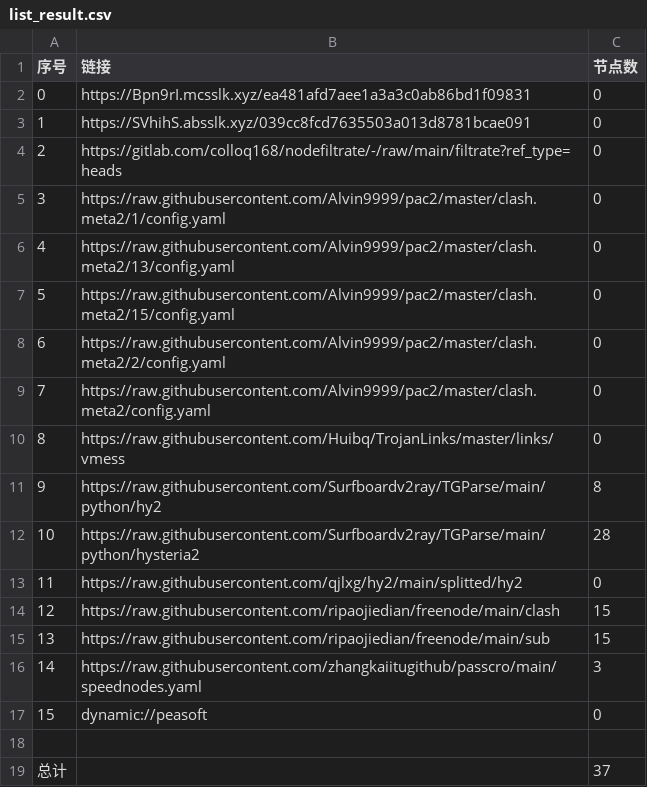
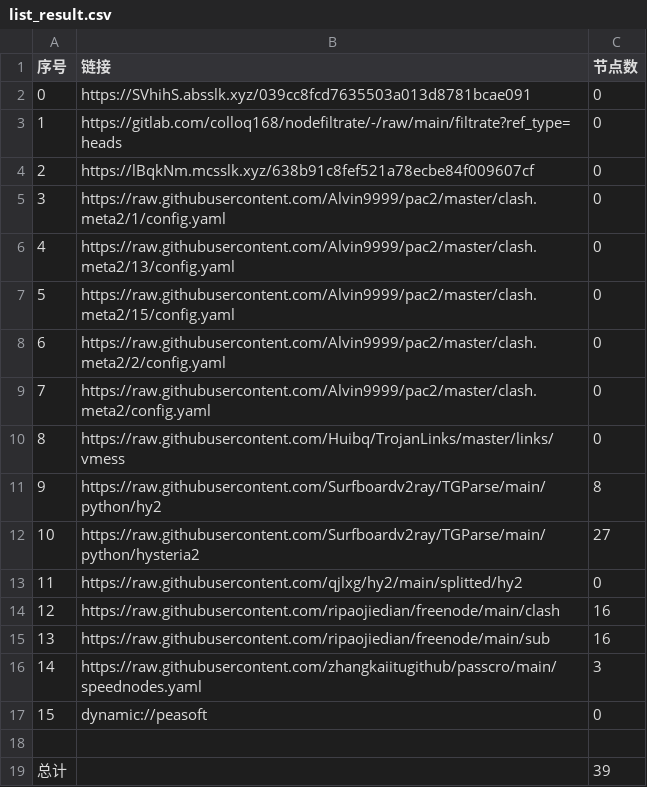
Before and after one commit to hnonly/AutoMergePublicNodes, a CSV file: list_result.csv, drawn as a sheet.

```diff
--- a/list_result.csv
+++ b/list_result.csv
@@ -1,5 +1,5 @@
 序号,链接,节点数
-0,https://Bpn9rI.mcsslk.xyz/ea481afd7aee1a3a3c0ab86bd1f09831,0
-1,https://SVhihS.absslk.xyz/039cc8fcd7635503a013d8781bcae091,0
-2,https://gitlab.com/colloq168/nodefiltrate/-/raw/main/filtrate?ref_type=heads,0
+0,https://SVhihS.absslk.xyz/039cc8fcd7635503a013d8781bcae091,0
+1,https://gitlab.com/colloq168/nodefiltrate/-/raw/main/filtrate?ref_type=heads,0
+2,https://lBqkNm.mcsslk.xyz/638b91c8fef521a78ecbe84f009607cf,0
 3,https://raw.githubusercontent.com/Alvin9999/pac2/master/clash.meta2/1/config.yaml,0
@@ -11,6 +11,6 @@
 9,https://raw.githubusercontent.com/Surfboardv2ray/TGParse/main/python/hy2,8
-10,https://raw.githubusercontent.com/Surfboardv2ray/TGParse/main/python/hysteria2,28
+10,https://raw.githubusercontent.com/Surfboardv2ray/TGParse/main/python/hysteria2,27
 11,https://raw.githubusercontent.com/qjlxg/hy2/main/splitted/hy2,0
-12,https://raw.githubusercontent.com/ripaojiedian/freenode/main/clash,15
-13,https://raw.githubusercontent.com/ripaojiedian/freenode/main/sub,15
+12,https://raw.githubusercontent.com/ripaojiedian/freenode/main/clash,16
+13,https://raw.githubusercontent.com/ripaojiedian/freenode/main/sub,16
 14,https://raw.githubusercontent.com/zhangkaiitugithub/passcro/main/speednodes.yaml,3
@@ -18,2 +18,2 @@
 
-总计,,37
+总计,,39
```
Also changed, not shown: 17 other files.
